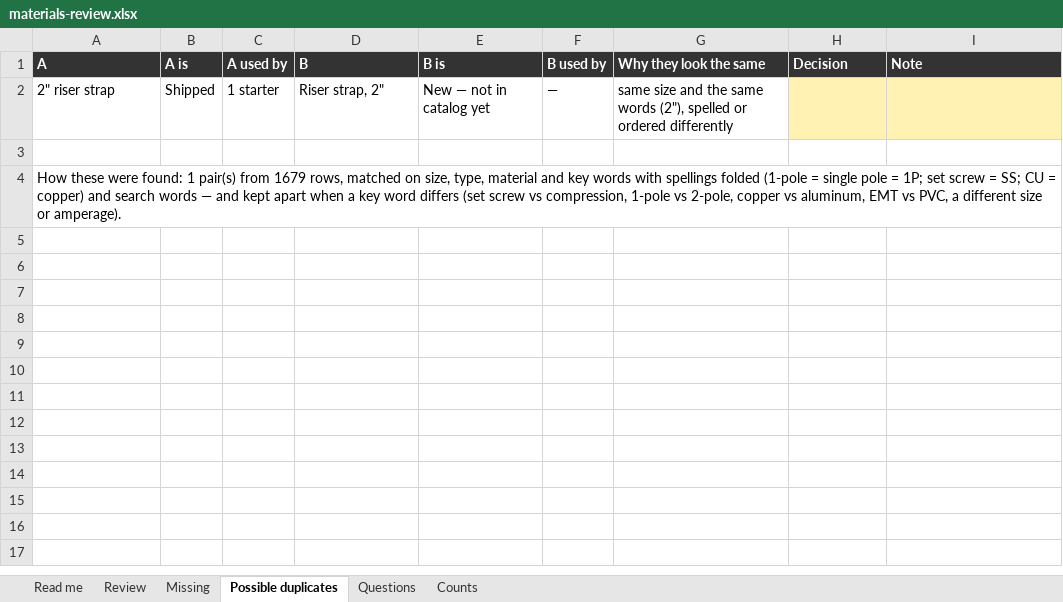
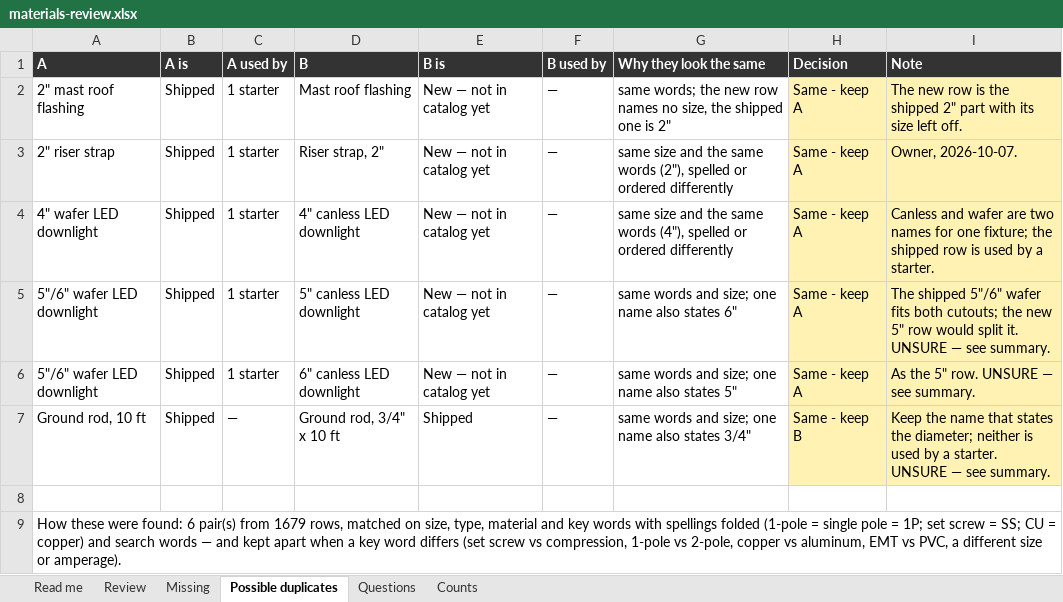
Before and after one commit to Jnicoara/BidRender, an Excel workbook: pricing/materials-review.xlsx, sheet Possible duplicates, drawn as a sheet; values as stored, in another font and other column widths than the file's, no borders; addresses are those after the commit; the diff names each change by its address in the sheet, - before the commit and + after, or states it on an @@ line.

```diff
--- a/pricing/materials-review.xlsx (sheet Possible duplicates)
+++ b/pricing/materials-review.xlsx (sheet Possible duplicates)
+row 2: 2" mast roof flashing | Shipped | 1 starter | Mast roof flashing | New — not in catalog yet | — | same words; the new row names no size, the shipped one is 2" | Same - keep A | The new row is the shipped 2" part with its size left off.
-H3 (Decision): (empty)
+H3 (Decision): Same - keep A
-I3 (Note): (empty)
+I3 (Note): Owner, 2026-10-07.
+row 4: 4" wafer LED downlight | Shipped | 1 starter | 4" canless LED downlight | New — not in catalog yet | — | same size and the same words (4"), spelled or ordered differently | Same - keep A | Canless and wafer are two names for one fixture; the shipped row is used by a starter.
+row 5: 5"/6" wafer LED downlight | Shipped | 1 starter | 5" canless LED downlight | New — not in catalog yet | — | same words and size; one name also states 6" | Same - keep A | The shipped 5"/6" wafer fits both cutouts; the new 5" row would split it. UNSURE — see summary.
+row 6: 5"/6" wafer LED downlight | Shipped | 1 starter | 6" canless LED downlight | New — not in catalog yet | — | same words and size; one name also states 5" | Same - keep A | As the 5" row. UNSURE — see summary.
+row 7: Ground rod, 10 ft | Shipped | — | Ground rod, 3/4" x 10 ft | Shipped | — | same words and size; one name also states 3/4" | Same - keep B | Keep the name that states the diameter; neither is used by a starter. UNSURE — see summary.
-A9 (A): …were found: 1 pair(s) from…
+A9 (A): …were found: 6 pair(s) from…
```
Also changed, not shown: sheet Missing, sheet Review, sheet Questions, sheet Counts, 13 other files.
